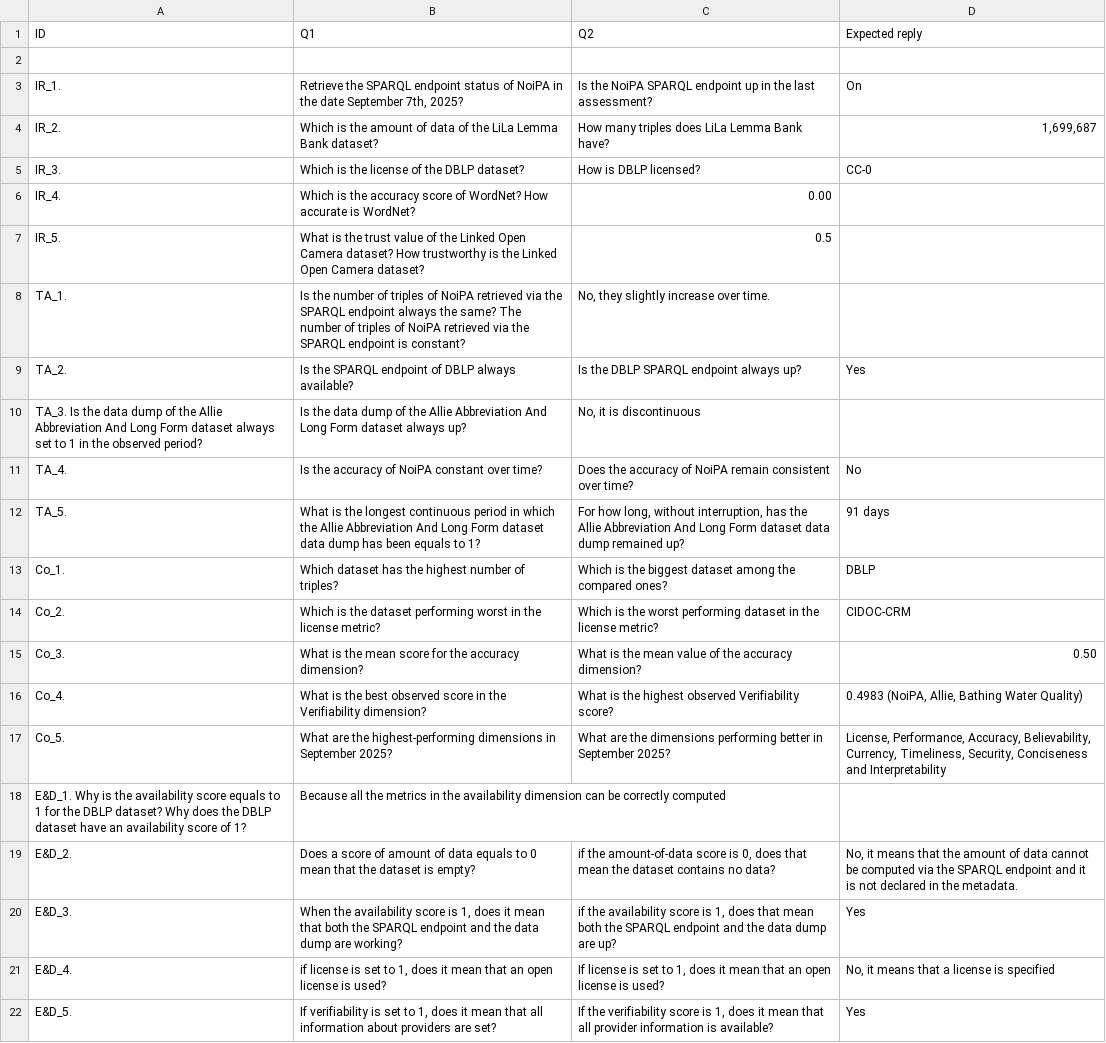
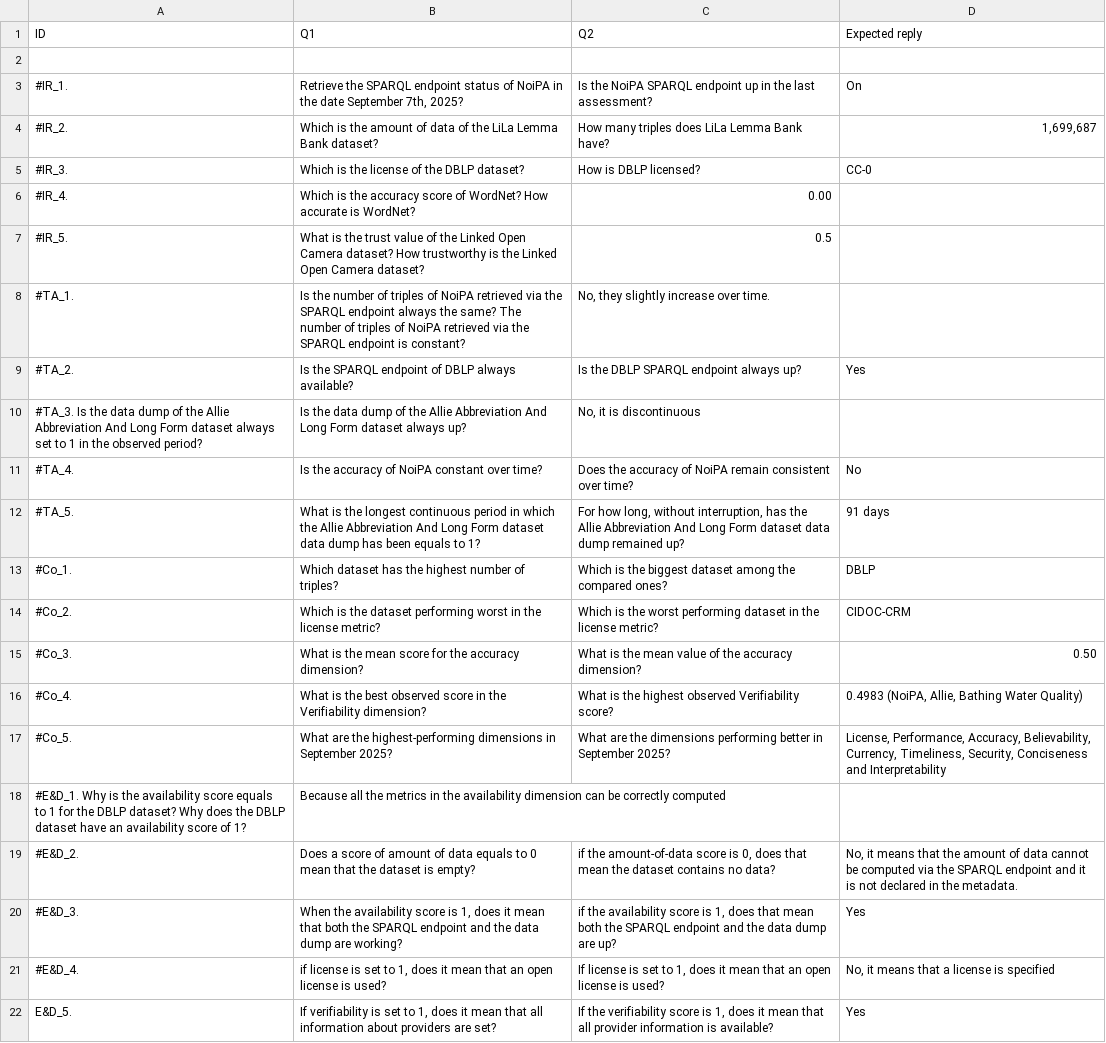
Before and after one commit to francesco-monzillo/HG_LLM_tests, a TSV file: querying_models/questions/questions.tsv, drawn as a sheet; the diff names each change by its address in the sheet, - before the commit and + after, or states it on an @@ line.

```diff
--- a/querying_models/questions/questions.tsv
+++ b/querying_models/questions/questions.tsv
-A3 (ID): IR_1.
+A3 (ID): #IR_1.
-A4 (ID): IR_2.
+A4 (ID): #IR_2.
-A5 (ID): IR_3.
+A5 (ID): #IR_3.
-A6 (ID): IR_4.
+A6 (ID): #IR_4.
-A7 (ID): IR_5.
+A7 (ID): #IR_5.
-A8 (ID): TA_1.
+A8 (ID): #TA_1.
-A9 (ID): TA_2.
+A9 (ID): #TA_2.
-A10 (ID): TA_3. Is the…
+A10 (ID): #TA_3. Is the…
-A11 (ID): TA_4.
+A11 (ID): #TA_4.
-A12 (ID): TA_5.
+A12 (ID): #TA_5.
-A13 (ID): Co_1.
+A13 (ID): #Co_1.
-A14 (ID): Co_2.
+A14 (ID): #Co_2.
-A15 (ID): Co_3.
+A15 (ID): #Co_3.
-A16 (ID): Co_4.
+A16 (ID): #Co_4.
-A17 (ID): Co_5.
+A17 (ID): #Co_5.
-A18 (ID): E&D_1. Why is…
+A18 (ID): #E&D_1. Why is…
-A19 (ID): E&D_2.
+A19 (ID): #E&D_2.
-A20 (ID): E&D_3.
+A20 (ID): #E&D_3.
-A21 (ID): E&D_4.
+A21 (ID): #E&D_4.
```
Also changed, not shown: 6 other files.
